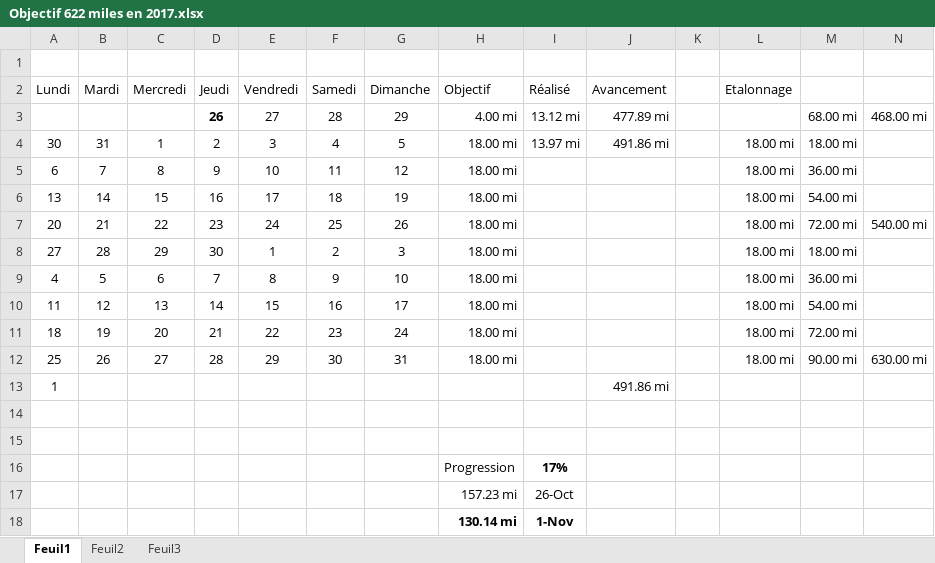
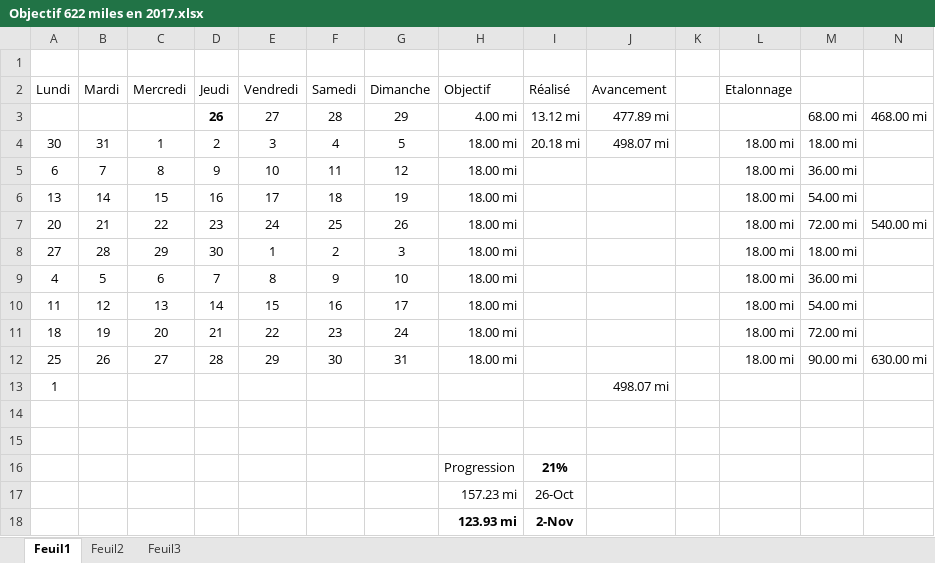
Before and after one commit to yakobibus/Essais, an Excel workbook: Src/622 miles/Objectif 622 miles en 2017.xlsx, sheet Feuil1, drawn as a sheet; values as stored, in another font and other column widths than the file's, no borders; conditional formats and table styles not drawn; removed rows and columns are numbered as before the commit, all else as after; the diff names each change by its address in the sheet, - before the commit and + after, or states it on an @@ line.

Commit message:
622 ...

```diff
--- a/Src/622 miles/Objectif 622 miles en 2017.xlsx (sheet Feuil1)
+++ b/Src/622 miles/Objectif 622 miles en 2017.xlsx (sheet Feuil1)
-I4 (Réalisé): 13.97 mi
+I4 (Réalisé): 20.18 mi
-J4 (Avancement): 491.86 mi
+J4 (Avancement): 498.07 mi
-J13 (Avancement): 491.86 mi
+J13 (Avancement): 498.07 mi
-I16 (Réalisé): 17%
+I16 (Réalisé): 21%
-row 18:  |  |  |  |  |  |  | 130.14 mi | 1-Nov
+row 18:  |  |  |  |  |  |  | 123.93 mi | 2-Nov
```
